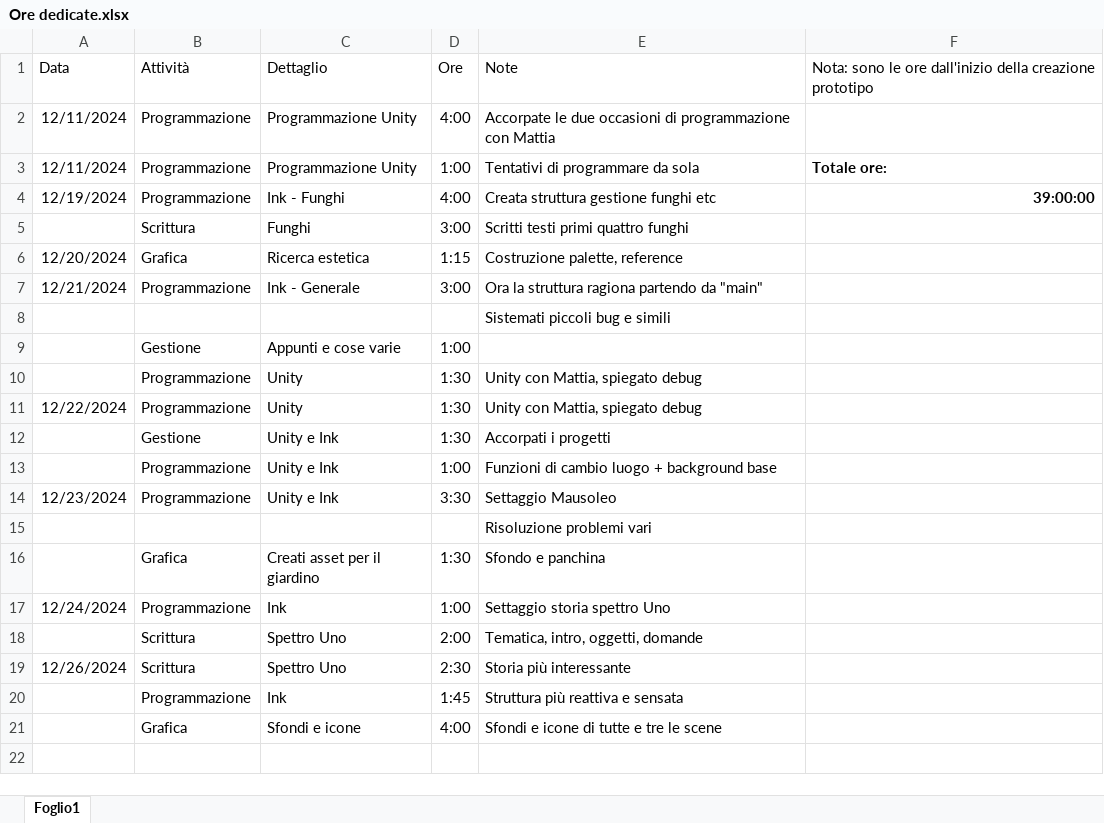
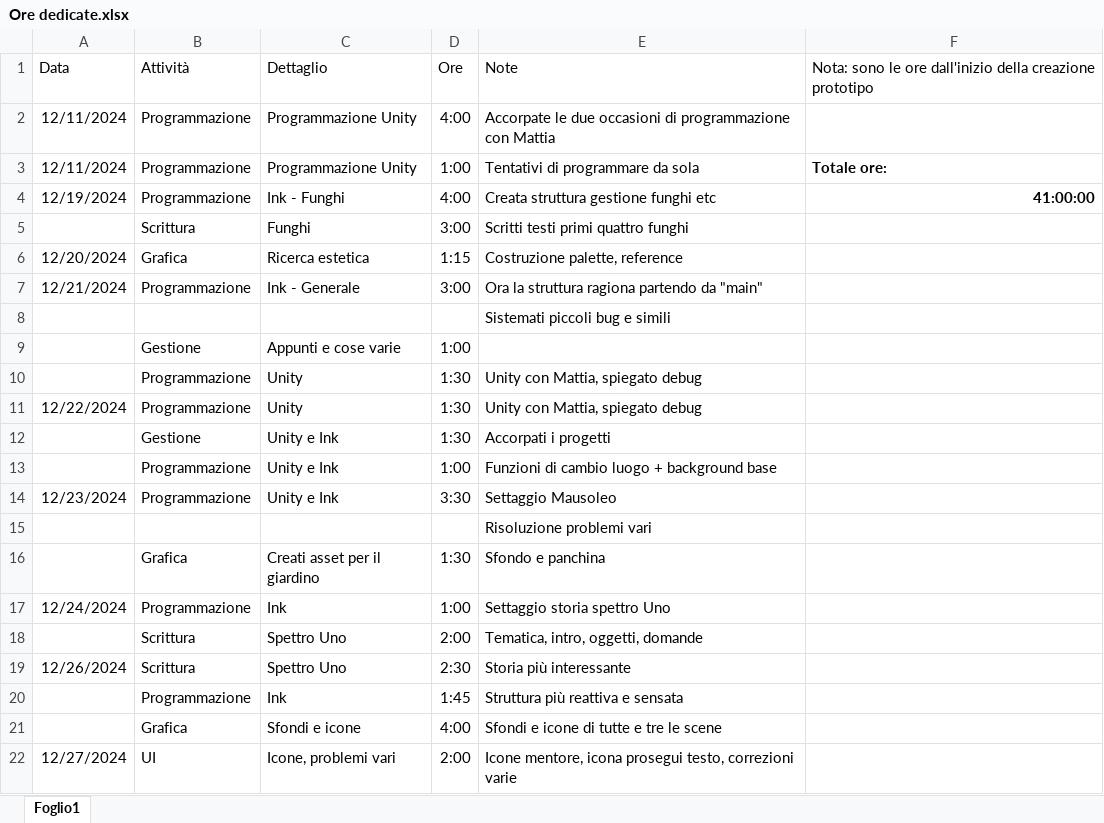
Before and after one commit to owof-games/Selania, an Excel workbook: Assets/Notes and Utilities/Ore dedicate.xlsx, sheet Foglio1, drawn as a sheet; values as stored, in another font and other column widths than the file's, no borders; the diff names each change by its address in the sheet, - before the commit and + after, or states it on an @@ line.

Commit message:
Gestione: aggiornato file ore

```diff
--- a/Assets/Notes and Utilities/Ore dedicate.xlsx (sheet Foglio1)
+++ b/Assets/Notes and Utilities/Ore dedicate.xlsx (sheet Foglio1)
-F4: 39:00:00
+F4: 41:00:00
+row 22: 12/27/2024 | UI | Icone, problemi vari | 2:00 | Icone mentore, icona prosegui testo, correzioni varie
```
